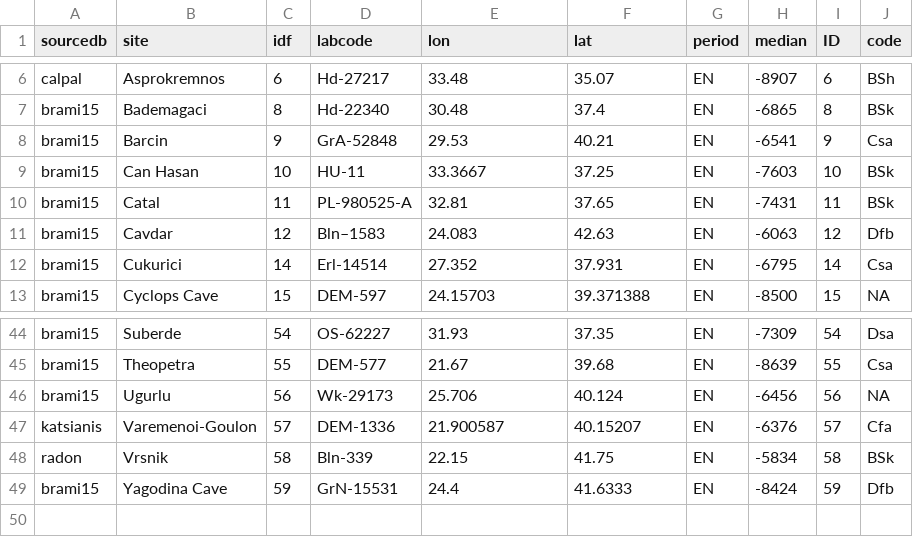
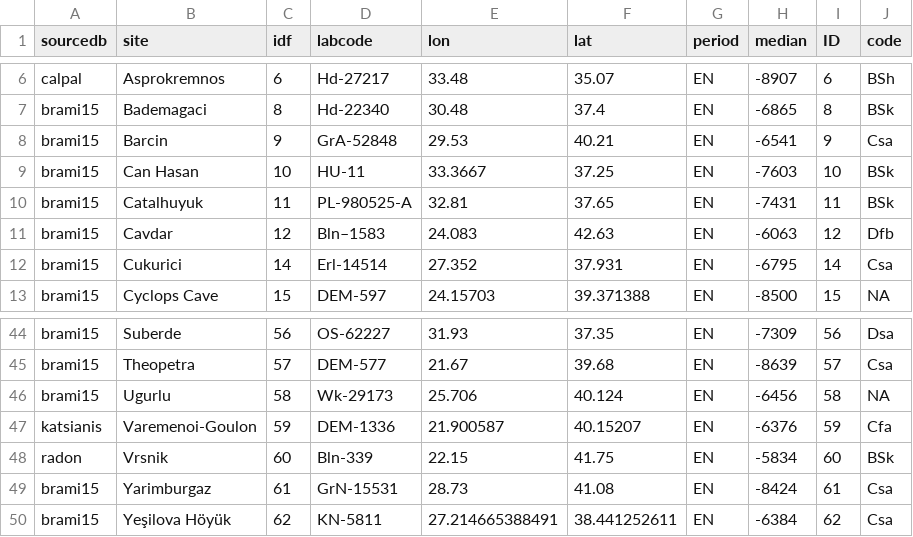
Before and after one commit to zoometh/neonet, a TSV file: doc/talks/2024-asd/img/img2/isochr-5800-BC-MedEast-koppen_8k.tsv, drawn as a sheet; only a part is shown, gaps mark what is left out; the diff covers the shown part only.

```diff
--- a/doc/talks/2024-asd/img/img2/isochr-5800-BC-MedEast-koppen_8k.tsv
+++ b/doc/talks/2024-asd/img/img2/isochr-5800-BC-MedEast-koppen_8k.tsv
@@ -9,3 +9,3 @@
 "brami15"	"Can Hasan"	10	"HU-11"	33.3667	37.25	"EN"	-7603	10	"BSk"
-"brami15"	"Catal"	11	"PL-980525-A"	32.81	37.65	"EN"	-7431	11	"BSk"
+"brami15"	"Catalhuyuk"	11	"PL-980525-A"	32.81	37.65	"EN"	-7431	11	"BSk"
 "brami15"	"Cavdar"	12	"Bln–1583"	24.083	42.63	"EN"	-6063	12	"Dfb"
@@ -44,6 +44,7 @@
-"brami15"	"Suberde"	54	"OS-62227"	31.93	37.35	"EN"	-7309	54	"Dsa"
-"brami15"	"Theopetra"	55	"DEM-577"	21.67	39.68	"EN"	-8639	55	"Csa"
-"brami15"	"Ugurlu"	56	"Wk-29173"	25.706	40.124	"EN"	-6456	56	NA
-"katsianis"	"Varemenoi-Goulon"	57	"DEM-1336"	21.900587	40.15207	"EN"	-6376	57	"Cfa"
-"radon"	"Vrsnik"	58	"Bln-339"	22.15	41.75	"EN"	-5834	58	"BSk"
-"brami15"	"Yagodina Cave"	59	"GrN-15531"	24.4	41.6333	"EN"	-8424	59	"Dfb"
+"brami15"	"Suberde"	56	"OS-62227"	31.93	37.35	"EN"	-7309	56	"Dsa"
+"brami15"	"Theopetra"	57	"DEM-577"	21.67	39.68	"EN"	-8639	57	"Csa"
+"brami15"	"Ugurlu"	58	"Wk-29173"	25.706	40.124	"EN"	-6456	58	NA
+"katsianis"	"Varemenoi-Goulon"	59	"DEM-1336"	21.900587	40.15207	"EN"	-6376	59	"Cfa"
+"radon"	"Vrsnik"	60	"Bln-339"	22.15	41.75	"EN"	-5834	60	"BSk"
+"brami15"	"Yarimburgaz"	61	"GrN-15531"	28.73	41.08	"EN"	-8424	61	"Csa"
+"brami15"	"Yeşilova Höyük"	62	"KN-5811"	27.214665388491	38.441252611	"EN"	-6384	62	"Csa"
```
Also changed, not shown: 32 edited cells elsewhere in this file, doc/talks/2024-asd/img/img2/isochr-6200-BC-MedEast-koppen_8k.tsv, doc/talks/2024-asd/img/img2/isochr-6600-BC-MedEast-koppen_9k.tsv, 27 other files.
